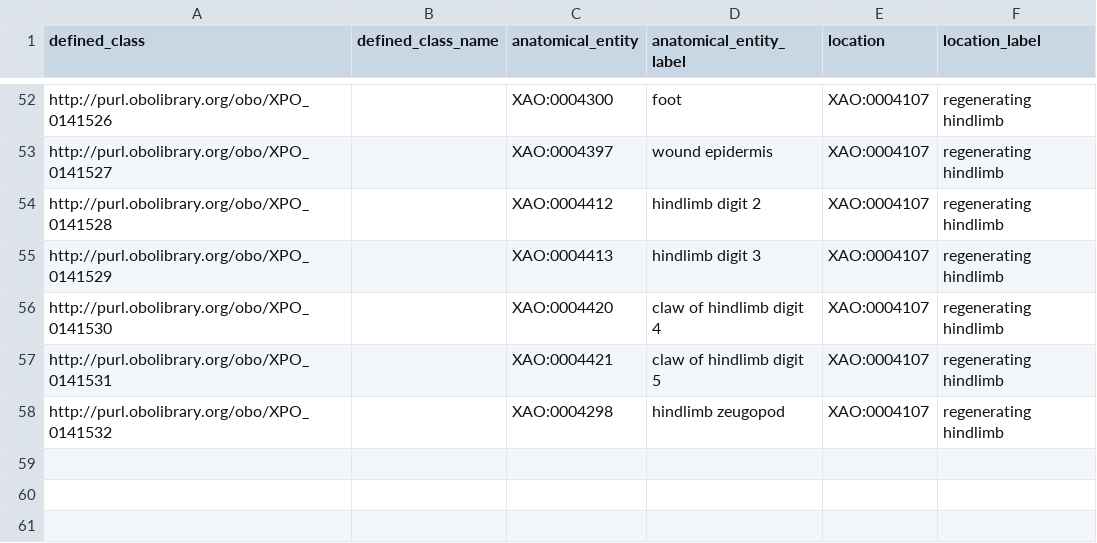
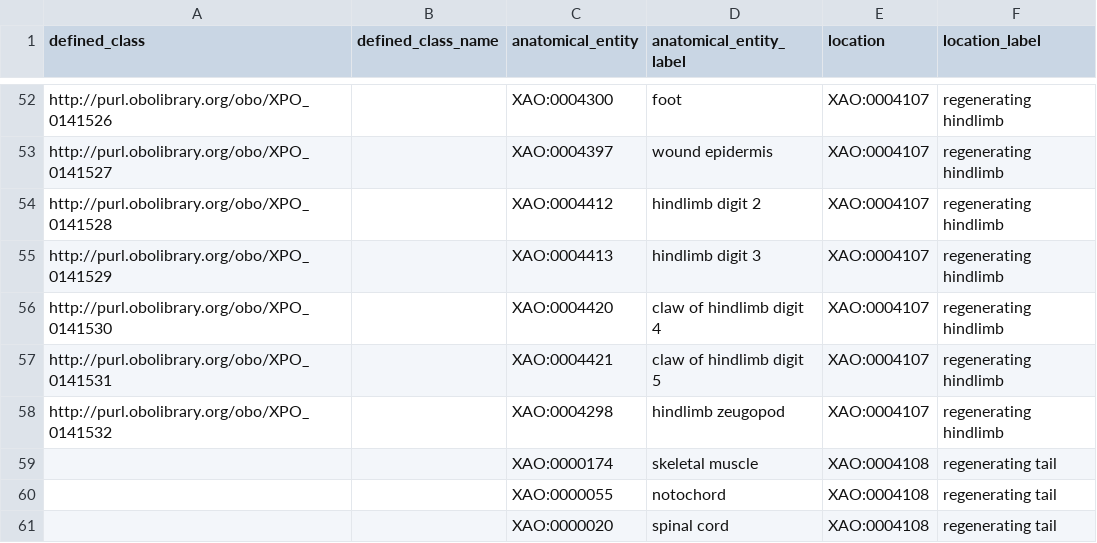
Before and after one commit to obophenotype/xenopus-phenotype-ontology, a TSV file: src/patterns/data/manual/abnormalAbsenceOfAnatomicalEntityInLocation.tsv, drawn as a sheet; only a part is shown, gaps mark what is left out; the diff names each change by its address in the sheet, - before the commit and + after, or states it on an @@ line.

```diff
--- a/src/patterns/data/manual/abnormalAbsenceOfAnatomicalEntityInLocation.tsv
+++ b/src/patterns/data/manual/abnormalAbsenceOfAnatomicalEntityInLocation.tsv
+row 59:  |  | XAO:0000174 | skeletal muscle | XAO:0004108 | regenerating tail
+row 60:  |  | XAO:0000055 | notochord | XAO:0004108 | regenerating tail
+row 61:  |  | XAO:0000020 | spinal cord | XAO:0004108 | regenerating tail
```
Also changed, not shown: src/patterns/data/manual/abnormalAbsenceOfBiologicalProcess.tsv, src/patterns/data/manual/abnormalBiologicalProcess.tsv, 19 other files.
